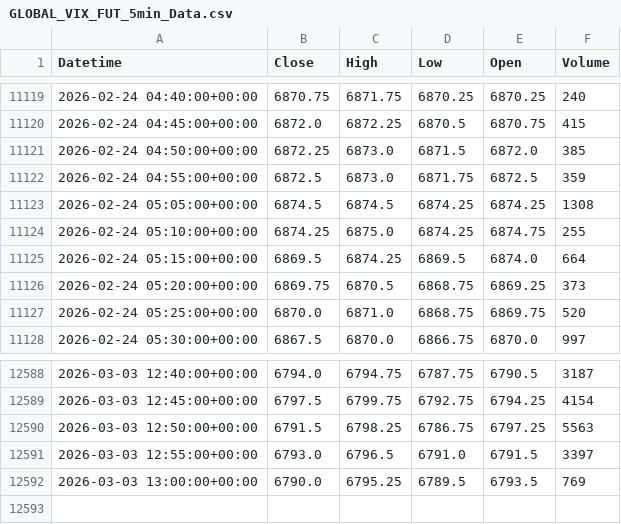
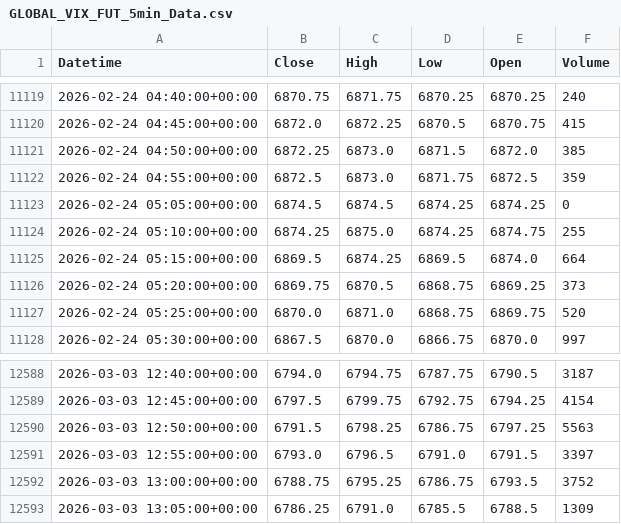
Before and after one commit to SandipanGanguly/TermPaperData, a CSV file: GLOBAL_VIX_FUT_5min_Data.csv, drawn as a sheet; only a part is shown, gaps mark what is left out.

```diff
--- a/GLOBAL_VIX_FUT_5min_Data.csv
+++ b/GLOBAL_VIX_FUT_5min_Data.csv
@@ -11122,3 +11122,3 @@ Datetime,Close,High,Low,Open,Volume
 2026-02-24 04:55:00+00:00,6872.5,6873.0,6871.75,6872.5,359
-2026-02-24 05:05:00+00:00,6874.5,6874.5,6874.25,6874.25,1308
+2026-02-24 05:05:00+00:00,6874.5,6874.5,6874.25,6874.25,0
 2026-02-24 05:10:00+00:00,6874.25,6875.0,6874.25,6874.75,255
@@ -12591,2 +12591,3 @@ Datetime,Close,High,Low,Open,Volume
 2026-03-03 12:55:00+00:00,6793.0,6796.5,6791.0,6791.5,3397
-2026-03-03 13:00:00+00:00,6790.0,6795.25,6789.5,6793.5,769
+2026-03-03 13:00:00+00:00,6788.75,6795.25,6786.75,6793.5,3752
+2026-03-03 13:05:00+00:00,6786.25,6791.0,6785.5,6788.5,1309
```
Also changed, not shown: 1 other file.
